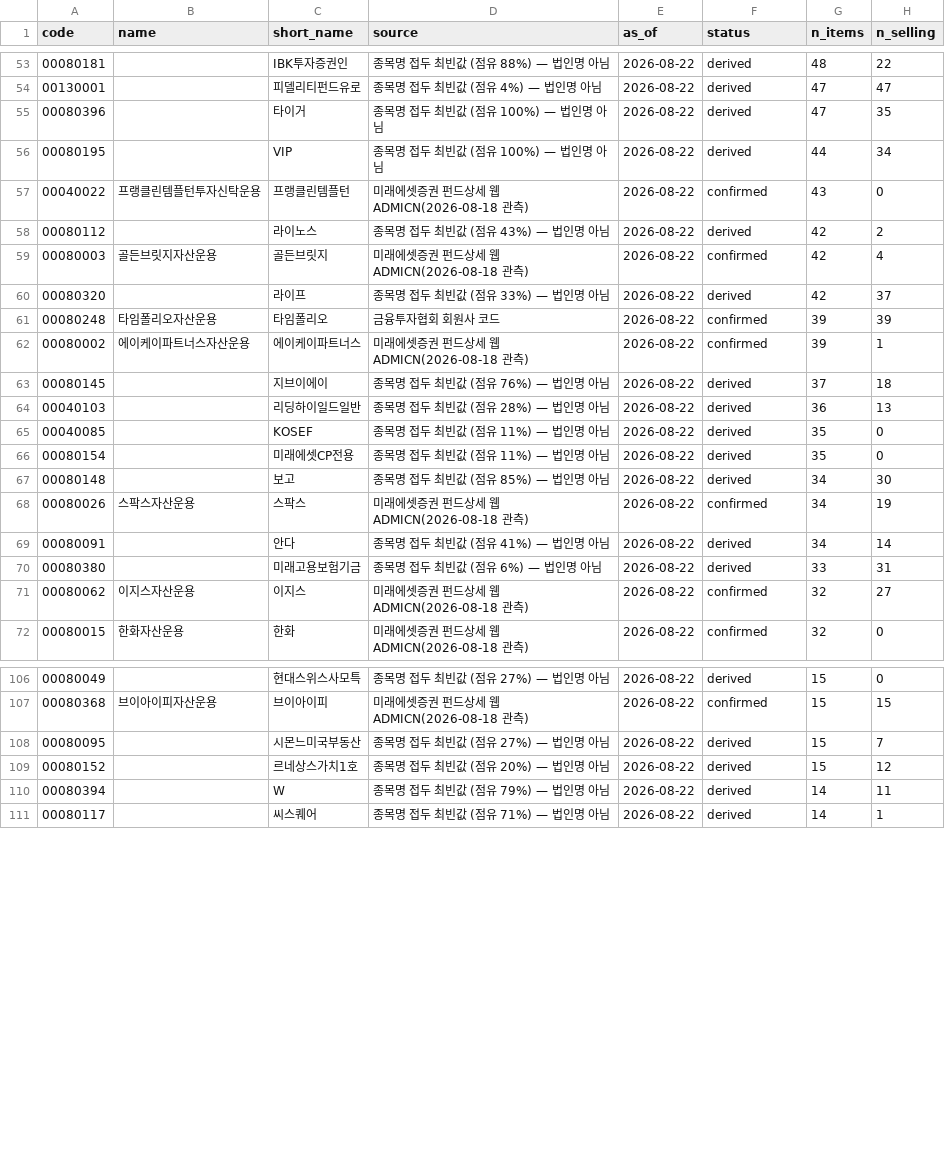
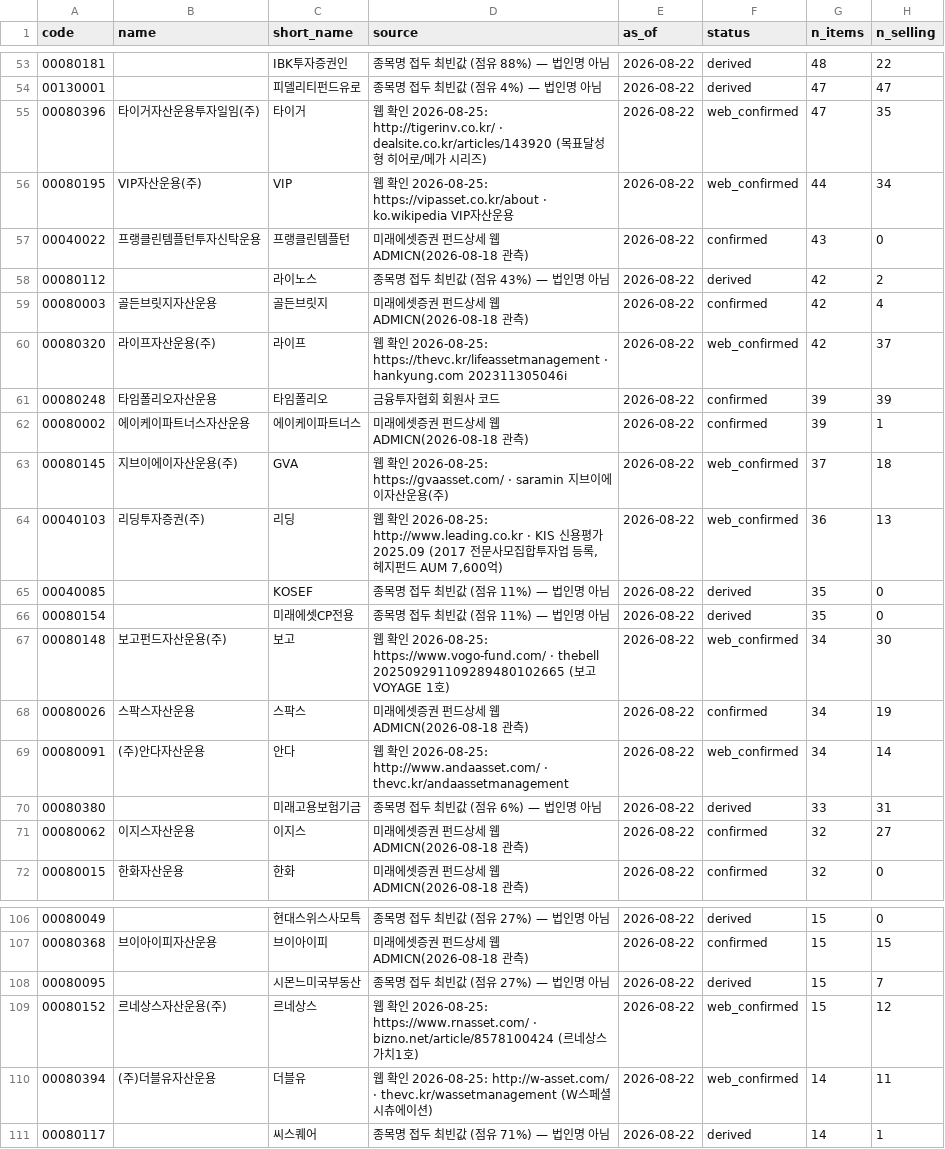
Before and after one commit to Song-exp/miraeassetfesta, a CSV file: ontology/codebooks/asset_manager.csv, drawn as a sheet; only a part is shown, gaps mark what is left out; the diff covers the shown part only.

```diff
--- a/ontology/codebooks/asset_manager.csv
+++ b/ontology/codebooks/asset_manager.csv
@@ -54,4 +54,4 @@ code,name,short_name,source,as_of,status,n_items,n_selling
 00130001,,피델리티펀드유로,종목명 접두 최빈값 (점유 4%) — 법인명 아님,2026-08-22,derived,47,47
-00080396,,타이거,종목명 접두 최빈값 (점유 100%) — 법인명 아님,2026-08-22,derived,47,35
-00080195,,VIP,종목명 접두 최빈값 (점유 100%) — 법인명 아님,2026-08-22,derived,44,34
+00080396,타이거자산운용투자일임(주),타이거,웹 확인 2026-08-25: http://tigerinv.co.kr/ · dealsite.co.kr/articles/143920 (목표달성형 히어로/메가 시리즈),2026-08-22,web_confirmed,47,35
+00080195,VIP자산운용(주),VIP,웹 확인 2026-08-25: https://vipasset.co.kr/about · ko.wikipedia VIP자산운용,2026-08-22,web_confirmed,44,34
 00040022,프랭클린템플턴투자신탁운용,프랭클린템플턴,미래에셋증권 펀드상세 웹 ADMICN(2026-08-18 관측),2026-08-22,confirmed,43,0
@@ -59,12 +59,12 @@ code,name,short_name,source,as_of,status,n_items,n_selling
 00080003,골든브릿지자산운용,골든브릿지,미래에셋증권 펀드상세 웹 ADMICN(2026-08-18 관측),2026-08-22,confirmed,42,4
-00080320,,라이프,종목명 접두 최빈값 (점유 33%) — 법인명 아님,2026-08-22,derived,42,37
+00080320,라이프자산운용(주),라이프,웹 확인 2026-08-25: https://thevc.kr/lifeassetmanagement · hankyung.com 202311305046i,2026-08-22,web_confirmed,42,37
 00080248,타임폴리오자산운용,타임폴리오,금융투자협회 회원사 코드,2026-08-22,confirmed,39,39
 00080002,에이케이파트너스자산운용,에이케이파트너스,미래에셋증권 펀드상세 웹 ADMICN(2026-08-18 관측),2026-08-22,confirmed,39,1
-00080145,,지브이에이,종목명 접두 최빈값 (점유 76%) — 법인명 아님,2026-08-22,derived,37,18
-00040103,,리딩하이일드일반,종목명 접두 최빈값 (점유 28%) — 법인명 아님,2026-08-22,derived,36,13
+00080145,지브이에이자산운용(주),GVA,웹 확인 2026-08-25: https://gvaasset.com/ · saramin 지브이에이자산운용(주),2026-08-22,web_confirmed,37,18
+00040103,리딩투자증권(주),리딩,"웹 확인 2026-08-25: http://www.leading.co.kr · KIS 신용평가 2025.09 (2017 전문사모집합투자업 등록, 헤지펀드 AUM 7,600억)",2026-08-22,web_confirmed,36,13
 00040085,,KOSEF,종목명 접두 최빈값 (점유 11%) — 법인명 아님,2026-08-22,derived,35,0
 00080154,,미래에셋CP전용,종목명 접두 최빈값 (점유 11%) — 법인명 아님,2026-08-22,derived,35,0
-00080148,,보고,종목명 접두 최빈값 (점유 85%) — 법인명 아님,2026-08-22,derived,34,30
+00080148,보고펀드자산운용(주),보고,웹 확인 2026-08-25: https://www.vogo-fund.com/ · thebell 202509291109289480102665 (보고 VOYAGE 1호),2026-08-22,web_confirmed,34,30
 00080026,스팍스자산운용,스팍스,미래에셋증권 펀드상세 웹 ADMICN(2026-08-18 관측),2026-08-22,confirmed,34,19
-00080091,,안다,종목명 접두 최빈값 (점유 41%) — 법인명 아님,2026-08-22,derived,34,14
+00080091,(주)안다자산운용,안다,웹 확인 2026-08-25: http://www.andaasset.com/ · thevc.kr/andaassetmanagement,2026-08-22,web_confirmed,34,14
 00080380,,미래고용보험기금,종목명 접두 최빈값 (점유 6%) — 법인명 아님,2026-08-22,derived,33,31
@@ -108,4 +108,4 @@ code,name,short_name,source,as_of,status,n_items,n_selling
 00080095,,시몬느미국부동산,종목명 접두 최빈값 (점유 27%) — 법인명 아님,2026-08-22,derived,15,7
-00080152,,르네상스가치1호,종목명 접두 최빈값 (점유 20%) — 법인명 아님,2026-08-22,derived,15,12
-00080394,,W,종목명 접두 최빈값 (점유 79%) — 법인명 아님,2026-08-22,derived,14,11
+00080152,르네상스자산운용(주),르네상스,웹 확인 2026-08-25: https://www.rnasset.com/ · bizno.net/article/8578100424 (르네상스가치1호),2026-08-22,web_confirmed,15,12
+00080394,(주)더블유자산운용,더블유,웹 확인 2026-08-25: http://w-asset.com/ · thevc.kr/wassetmanagement (W스페셜시츄에이션),2026-08-22,web_confirmed,14,11
 00080117,,씨스퀘어,종목명 접두 최빈값 (점유 71%) — 법인명 아님,2026-08-22,derived,14,1
```
Also changed, not shown: 53 edited cells elsewhere in this file, 11 other files.
